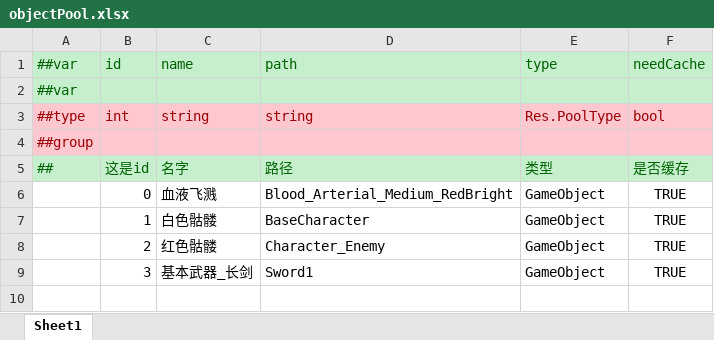
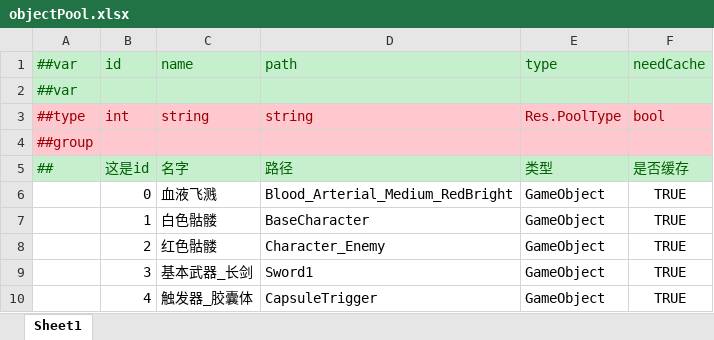
Before and after one commit to WuGuichen/WGame, an Excel workbook: Luban/Config/Datas/objectPool.xlsx, sheet Sheet1, drawn as a sheet; values as stored, in another font and other column widths than the file's, no borders; the diff names each change by its address in the sheet, - before the commit and + after, or states it on an @@ line.

```diff
--- a/Luban/Config/Datas/objectPool.xlsx (sheet Sheet1)
+++ b/Luban/Config/Datas/objectPool.xlsx (sheet Sheet1)
+row 10:  | 4 | 触发器_胶囊体 | CapsuleTrigger | GameObject | TRUE
```
Also changed, not shown: Luban/Config/Datas/characters.xlsx, 26 other files.
